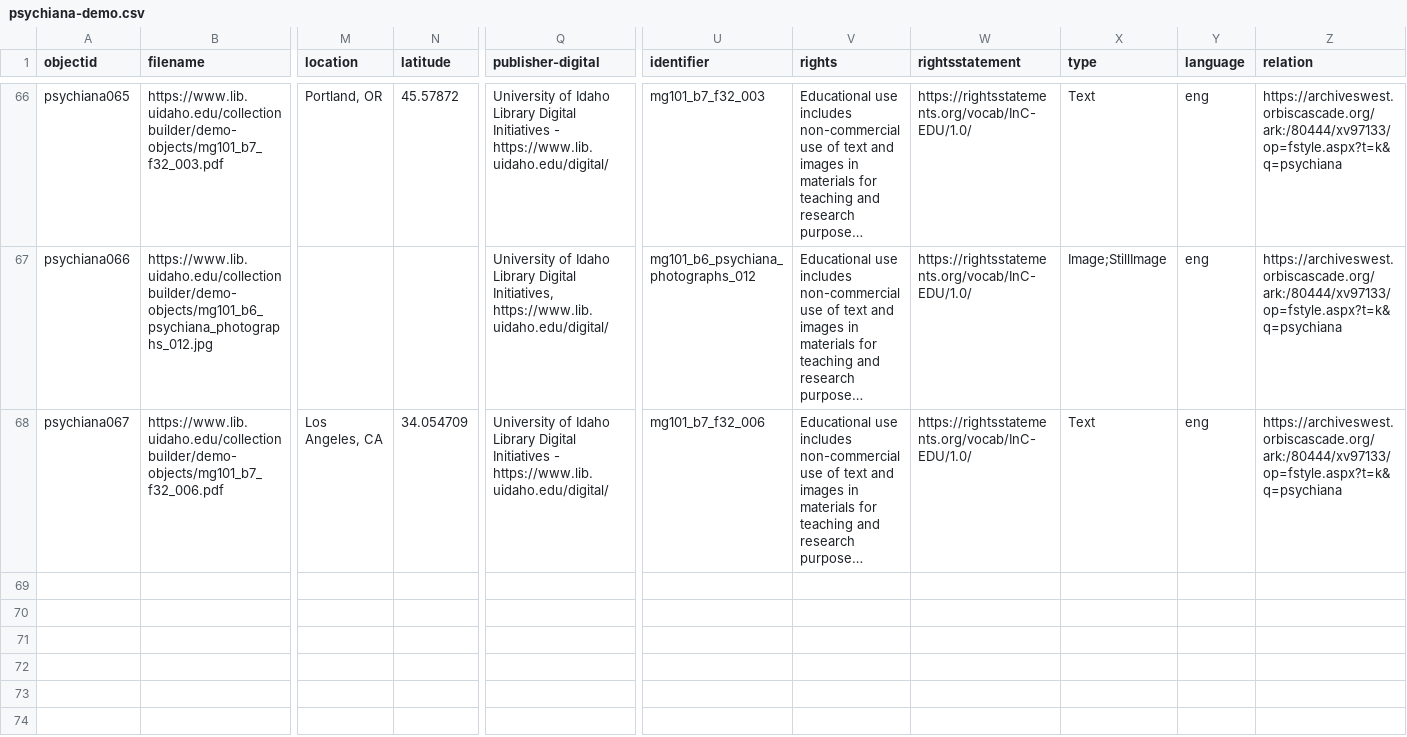
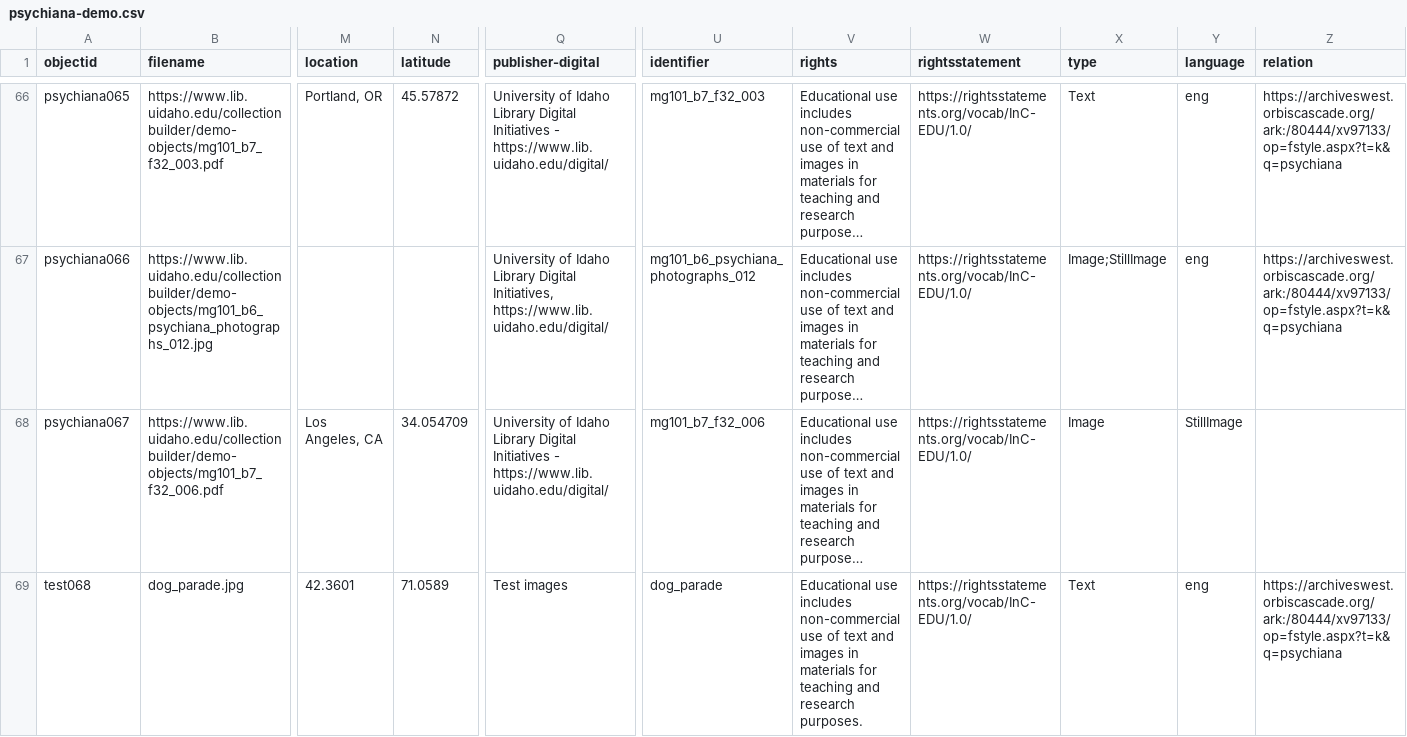
Before and after one commit to charlottelc/psychiana-demo, a CSV file: _data/psychiana-demo.csv, drawn as a sheet; only a part is shown, gaps mark what is left out; long unchanged cells end in …; rows hold the shown columns only; the diff names each change by its address in the sheet, - before the commit and + after, or states it on an @@ line.

Commit message:
Update psychiana-demo.csv

```diff
--- a/_data/psychiana-demo.csv
+++ b/_data/psychiana-demo.csv
-X68 (type): Text
+X68 (type): Image
-Y68 (language): eng
+Y68 (language): StillImage
-Z68 (relation): https://archiveswest.orbiscascade.org/ark:/80444/xv97133/op=fstyle.aspx?t=k&q=psychiana
+Z68 (relation): (empty)
+row 69: test068 | dog_parade.jpg | 42.3601 | 71.0589 | Test images | dog_parade | Educational use includes non-commercial use of text and images in materials for teaching and research purposes. | https://rightsstatements.org/vocab/InC-EDU/1.0/ | Text | eng | https://archiveswest.orbiscascade.org/ark:/80444/xv97133/op=fstyle.aspx?t=k&q=psychiana
```
